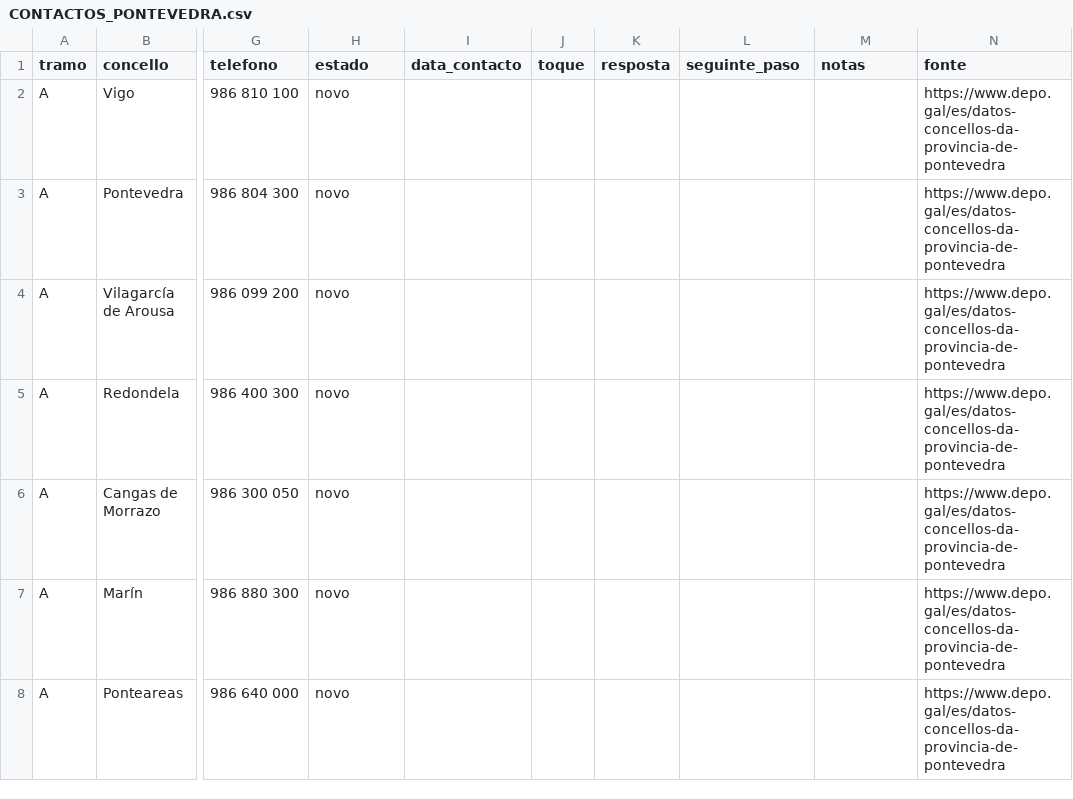
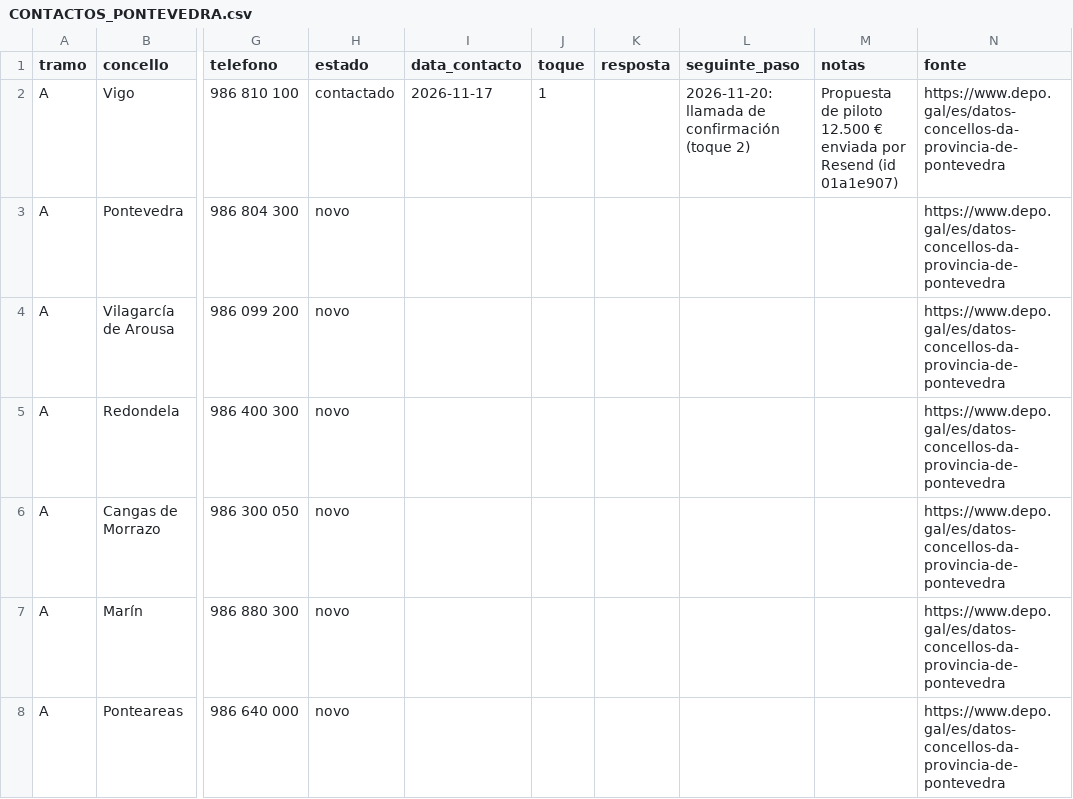
Before and after one commit to ajedrezpremium/vigoaiadmin, a CSV file: CONTACTOS_PONTEVEDRA.csv, drawn as a sheet; only a part is shown, gaps mark what is left out; the diff names each change by its address in the sheet, - before the commit and + after, or states it on an @@ line.

Commit message:
feat(campana): envio real a Vigo (Resend 01a1e907) y script send-email con --commit

```diff
--- a/CONTACTOS_PONTEVEDRA.csv
+++ b/CONTACTOS_PONTEVEDRA.csv
-H2 (estado): novo
+H2 (estado): contactado
-I2 (data_contacto): (empty)
+I2 (data_contacto): 2026-11-17
-J2 (toque): (empty)
+J2 (toque): 1
-L2 (seguinte_paso): (empty)
+L2 (seguinte_paso): 2026-11-20: llamada de confirmación (toque 2)
-M2 (notas): (empty)
+M2 (notas): Propuesta de piloto 12.500 € enviada por Resend (id 01a1e907)
```
Also changed, not shown: 1 other file.
